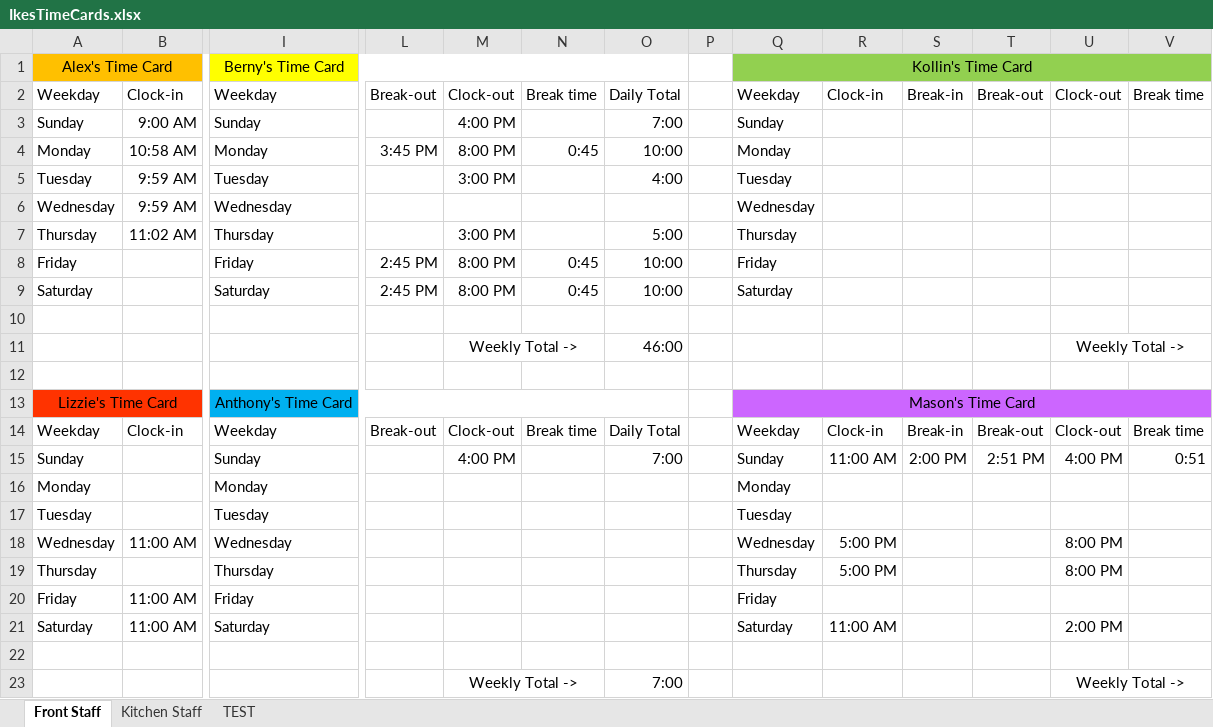
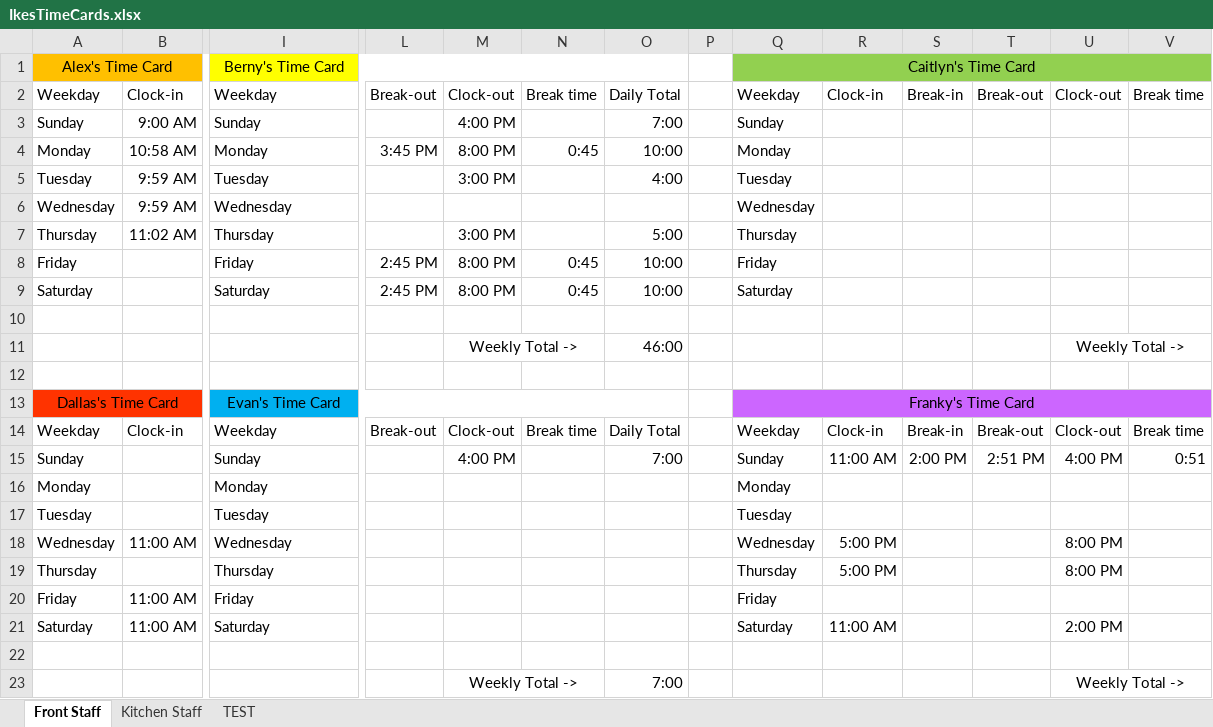
Before and after one commit to asheriff97/ASheriffProjects, an Excel workbook: Miscellaneous/IkesExcelSpreadsheets/IkesTimeCards.xlsx, sheet Front Staff, drawn as a sheet; only a part is shown, gaps mark what is left out; values as stored, in another font and other column widths than the file's, no borders; conditional formats not drawn; removed rows and columns are numbered as before the commit, all else as after; rows hold the shown columns only; the diff names each change by its address in the sheet, - before the commit and + after, or states it on an @@ line.

```diff
--- a/Miscellaneous/IkesExcelSpreadsheets/IkesTimeCards.xlsx (sheet Front Staff)
+++ b/Miscellaneous/IkesExcelSpreadsheets/IkesTimeCards.xlsx (sheet Front Staff)
-Q1: Kollin's Time Card
+Q1: Caitlyn's Time Card
-row 13: Lizzie's Time Card |  | Anthony's Time Card |  |  |  |  |  | Mason's Time Card
+row 13: Dallas's Time Card |  | Evan's Time Card |  |  |  |  |  | Franky's Time Card
```
Also changed, not shown: sheet Kitchen Staff, Miscellaneous/IkesExcelSpreadsheets/IkesDrinkHelper.xlsm, 1 other file.
